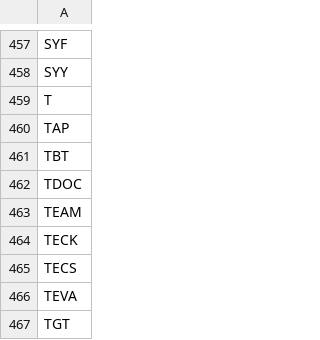
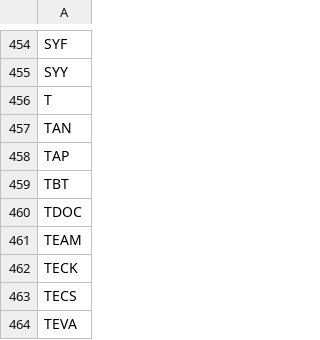
Before and after one commit to erikbryant/options, a CSV file: options.csv, drawn as a sheet; only a part is shown, gaps mark what is left out; the shorter side is filled out with more unchanged rows; the diff covers the shown part only.

```diff
--- a/options.csv
+++ b/options.csv
@@ -459,2 +456,3 @@ SYY
 T
+TAN
 TAP
```
Also changed, not shown: 1 added row and 4 removed rows elsewhere in this file, 2 other files.
